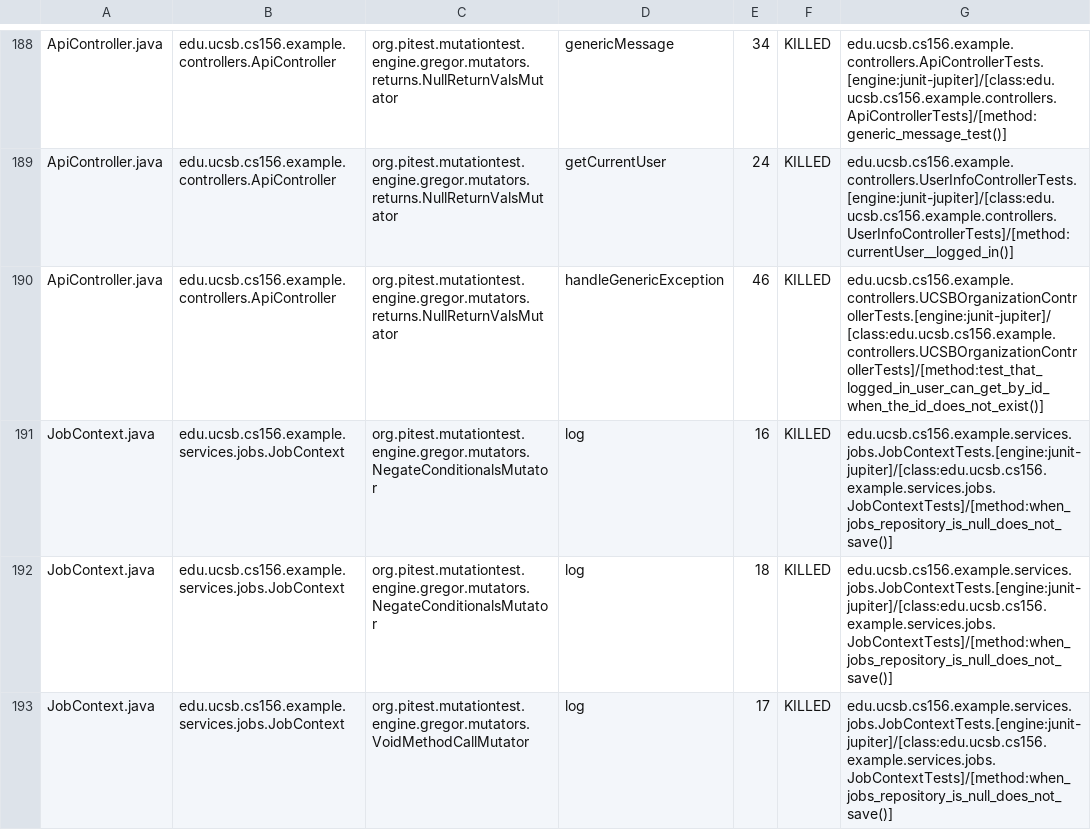
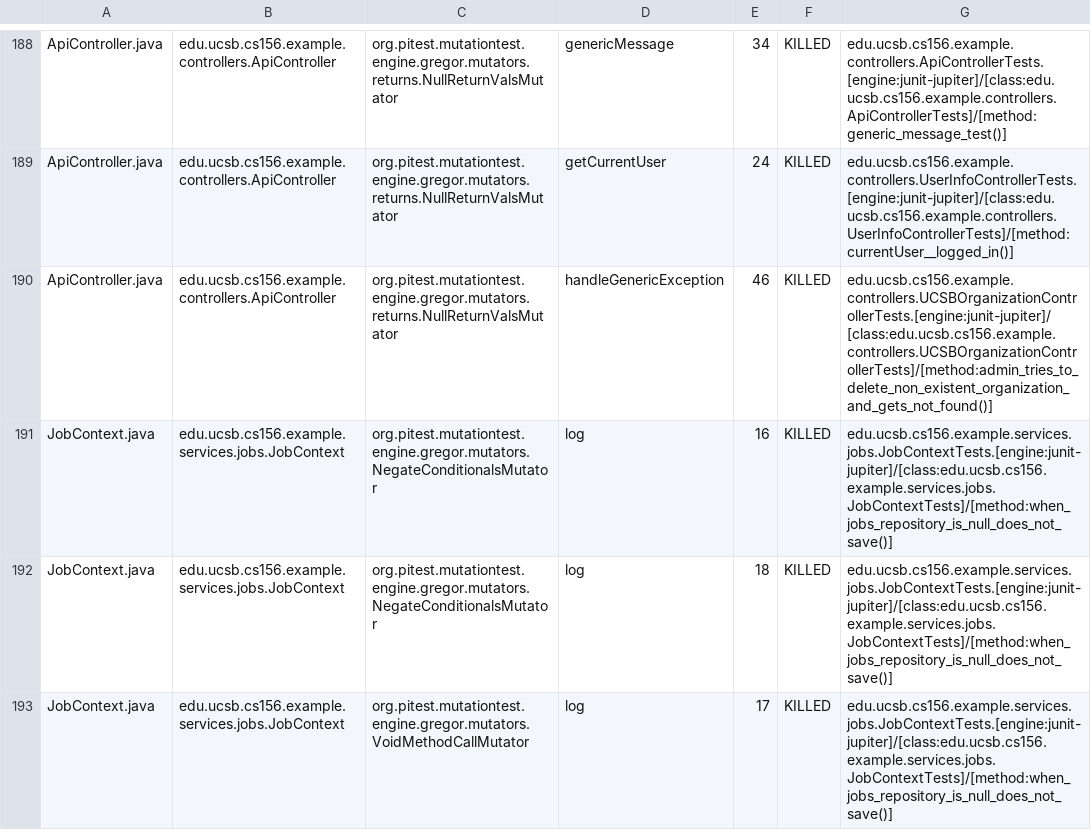
Before and after one commit to ucsb-cs156-f26/team02-f26-13, a CSV file: prs/136/pitest/mutations.csv, drawn as a sheet; only a part is shown, gaps mark what is left out.

Commit message:
Deploying to gh-pages from @ ucsb-cs156-f26/team02-f26-13@5dd6bf7361fdaa020d7d32c705034ab1b520e846 🚀

```diff
--- a/prs/136/pitest/mutations.csv
+++ b/prs/136/pitest/mutations.csv
@@ -189,3 +189,3 @@ ApiController.java,edu.ucsb.cs156.example.controllers.ApiController,org.pitest.m
 ApiController.java,edu.ucsb.cs156.example.controllers.ApiController,org.pitest.mutationtest.engine.gregor.mutators.returns.NullReturnValsMutator,getCurrentUser,24,KILLED,edu.ucsb.cs156.example.controllers.UserInfoControllerTests.[engine:junit-jupiter]/[class:edu.ucsb.cs156.example.controllers.UserInfoControllerTests]/[method:currentUser__logged_in()]
-ApiController.java,edu.ucsb.cs156.example.controllers.ApiController,org.pitest.mutationtest.engine.gregor.mutators.returns.NullReturnValsMutator,handleGenericException,46,KILLED,edu.ucsb.cs156.example.controllers.UCSBOrganizationControllerTests.[engine:junit-jupiter]/[class:edu.ucsb.cs156.example.controllers.UCSBOrganizationControllerTests]/[method:test_that_logged_in_user_can_get_by_id_when_the_id_does_not_exist()]
+ApiController.java,edu.ucsb.cs156.example.controllers.ApiController,org.pitest.mutationtest.engine.gregor.mutators.returns.NullReturnValsMutator,handleGenericException,46,KILLED,edu.ucsb.cs156.example.controllers.UCSBOrganizationControllerTests.[engine:junit-jupiter]/[class:edu.ucsb.cs156.example.controllers.UCSBOrganizationControllerTests]/[method:admin_tries_to_delete_non_existent_organization_and_gets_not_found()]
 JobContext.java,edu.ucsb.cs156.example.services.jobs.JobContext,org.pitest.mutationtest.engine.gregor.mutators.NegateConditionalsMutator,log,16,KILLED,edu.ucsb.cs156.example.services.jobs.JobContextTests.[engine:junit-jupiter]/[class:edu.ucsb.cs156.example.services.jobs.JobContextTests]/[method:when_jobs_repository_is_null_does_not_save()]
```
Also changed, not shown: 22 other files.
